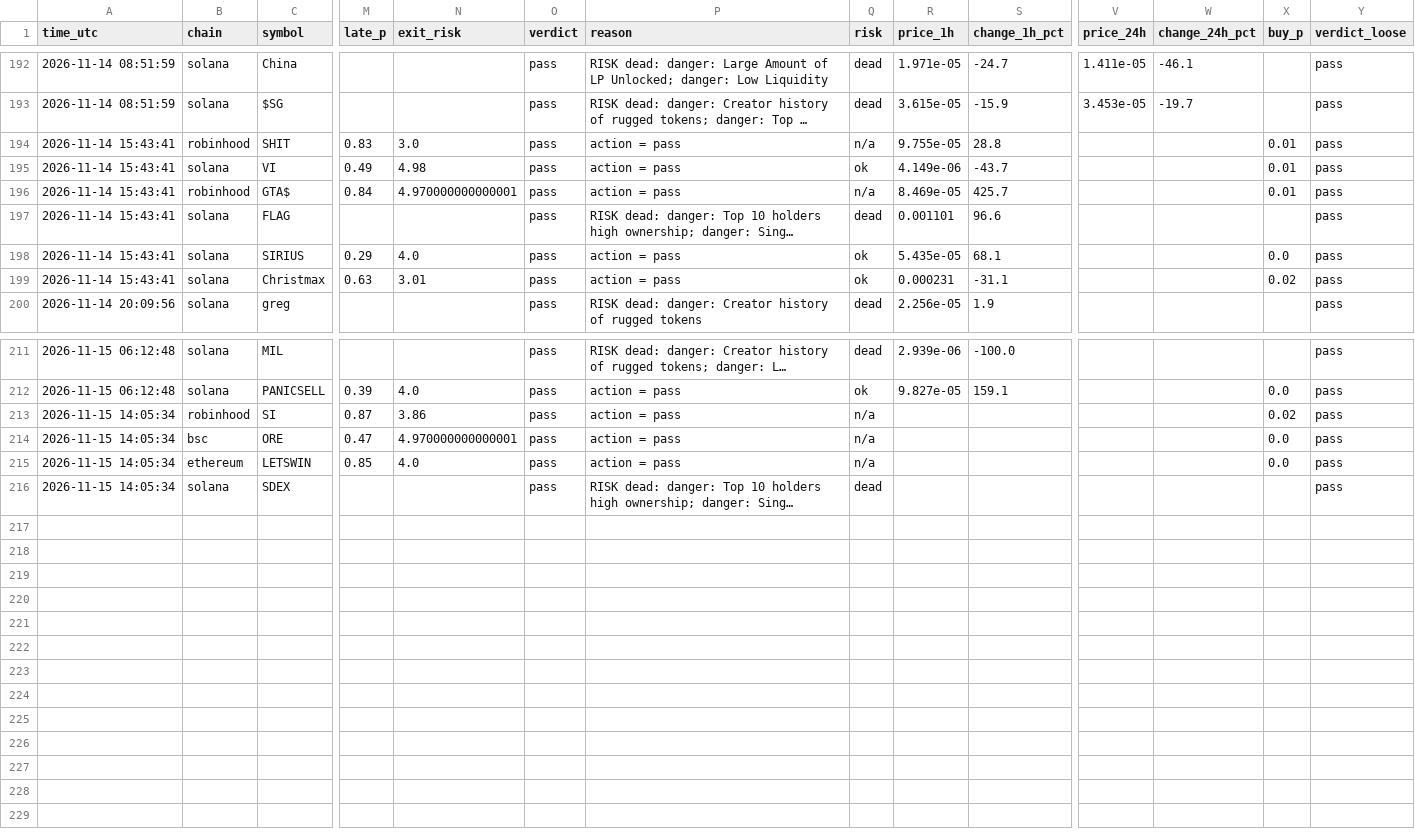
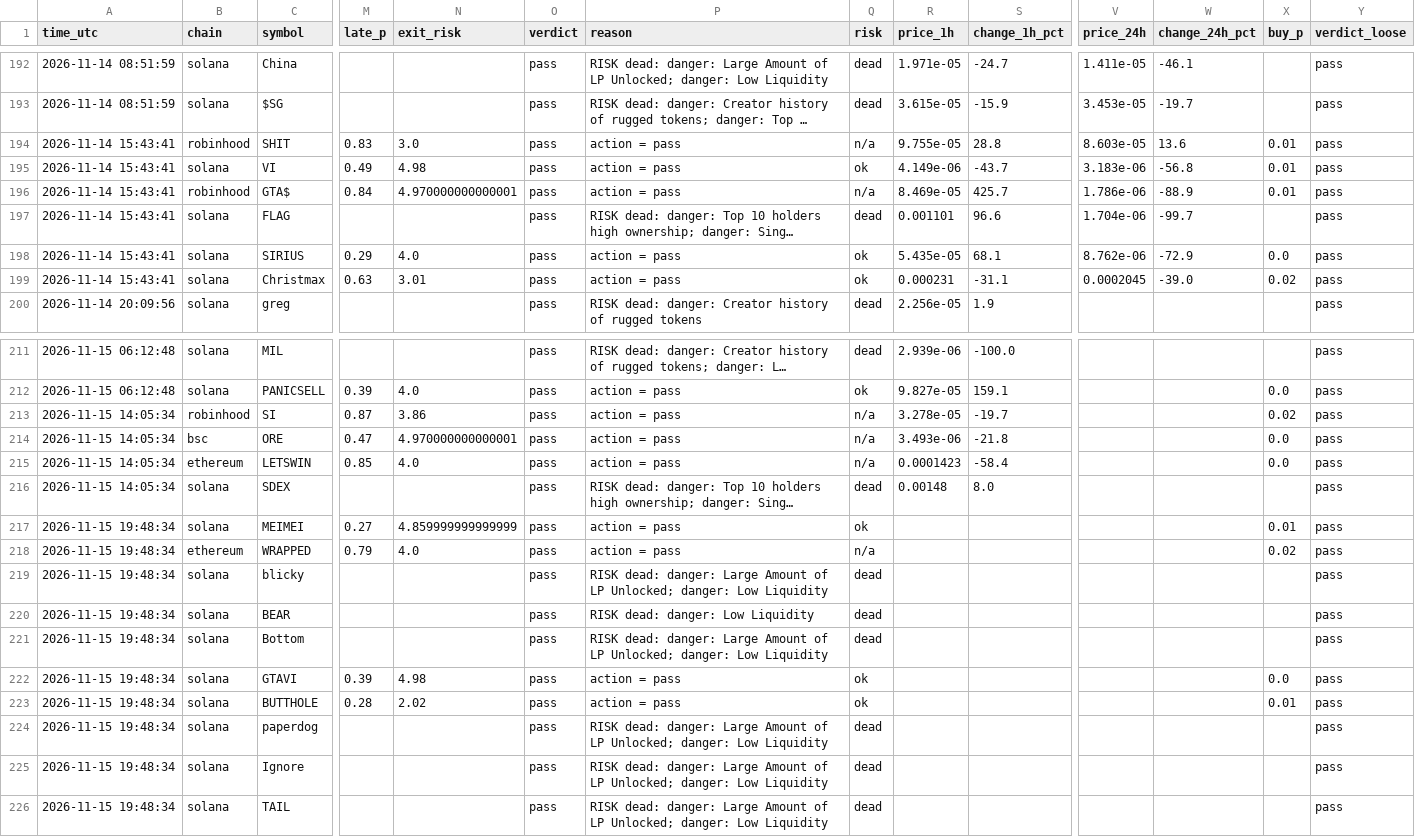
Before and after one commit to Milklosz/jev-test, a CSV file: verdicts.csv, drawn as a sheet; only a part is shown, gaps mark what is left out; long unchanged cells end in …; rows hold the shown columns only; the diff names each change by its address in the sheet, - before the commit and + after, or states it on an @@ line.

Commit message:
jev-paper: scan

```diff
--- a/verdicts.csv
+++ b/verdicts.csv
-V194 (price_24h): (empty)
+V194 (price_24h): 8.603e-05
-W194 (change_24h_pct): (empty)
+W194 (change_24h_pct): 13.6
-V195 (price_24h): (empty)
+V195 (price_24h): 3.183e-06
-W195 (change_24h_pct): (empty)
+W195 (change_24h_pct): -56.8
-V196 (price_24h): (empty)
+V196 (price_24h): 1.786e-06
-W196 (change_24h_pct): (empty)
+W196 (change_24h_pct): -88.9
-V197 (price_24h): (empty)
+V197 (price_24h): 1.704e-06
-W197 (change_24h_pct): (empty)
+W197 (change_24h_pct): -99.7
-V198 (price_24h): (empty)
+V198 (price_24h): 8.762e-06
-W198 (change_24h_pct): (empty)
+W198 (change_24h_pct): -72.9
-V199 (price_24h): (empty)
+V199 (price_24h): 0.0002045
-W199 (change_24h_pct): (empty)
+W199 (change_24h_pct): -39.0
-R213 (price_1h): (empty)
+R213 (price_1h): 3.278e-05
-S213 (change_1h_pct): (empty)
+S213 (change_1h_pct): -19.7
-R214 (price_1h): (empty)
+R214 (price_1h): 3.493e-06
-S214 (change_1h_pct): (empty)
+S214 (change_1h_pct): -21.8
-R215 (price_1h): (empty)
+R215 (price_1h): 0.0001423
-S215 (change_1h_pct): (empty)
+S215 (change_1h_pct): -58.4
-R216 (price_1h): (empty)
+R216 (price_1h): 0.00148
-S216 (change_1h_pct): (empty)
+S216 (change_1h_pct): 8.0
+row 217: 2026-11-15 19:48:34 | solana | MEIMEI | 0.27 | 4.859999999999999 | pass | action = pass | ok |  |  |  |  | 0.01 | pass
+row 218: 2026-11-15 19:48:34 | ethereum | WRAPPED | 0.79 | 4.0 | pass | action = pass | n/a |  |  |  |  | 0.02 | pass
+row 219: 2026-11-15 19:48:34 | solana | blicky |  |  | pass | RISK dead: danger: Large Amount of LP Unlocked; danger: Low Liquidity | dead |  |  |  |  |  | pass
+row 220: 2026-11-15 19:48:34 | solana | BEAR |  |  | pass | RISK dead: danger: Low Liquidity | dead |  |  |  |  |  | pass
+row 221: 2026-11-15 19:48:34 | solana | Bottom |  |  | pass | RISK dead: danger: Large Amount of LP Unlocked; danger: Low Liquidity | dead |  |  |  |  |  | pass
+row 222: 2026-11-15 19:48:34 | solana | GTAVI | 0.39 | 4.98 | pass | action = pass | ok |  |  |  |  | 0.0 | pass
+row 223: 2026-11-15 19:48:34 | solana | BUTTHOLE | 0.28 | 2.02 | pass | action = pass | ok |  |  |  |  | 0.01 | pass
+row 224: 2026-11-15 19:48:34 | solana | paperdog |  |  | pass | RISK dead: danger: Large Amount of LP Unlocked; danger: Low Liquidity | dead |  |  |  |  |  | pass
+row 225: 2026-11-15 19:48:34 | solana | Ignore |  |  | pass | RISK dead: danger: Large Amount of LP Unlocked; danger: Low Liquidity | dead |  |  |  |  |  | pass
+row 226: 2026-11-15 19:48:34 | solana | TAIL |  |  | pass | RISK dead: danger: Large Amount of LP Unlocked; danger: Low Liquidity | dead |  |  |  |  |  | pass
```
Also changed, not shown: 1 other file.
